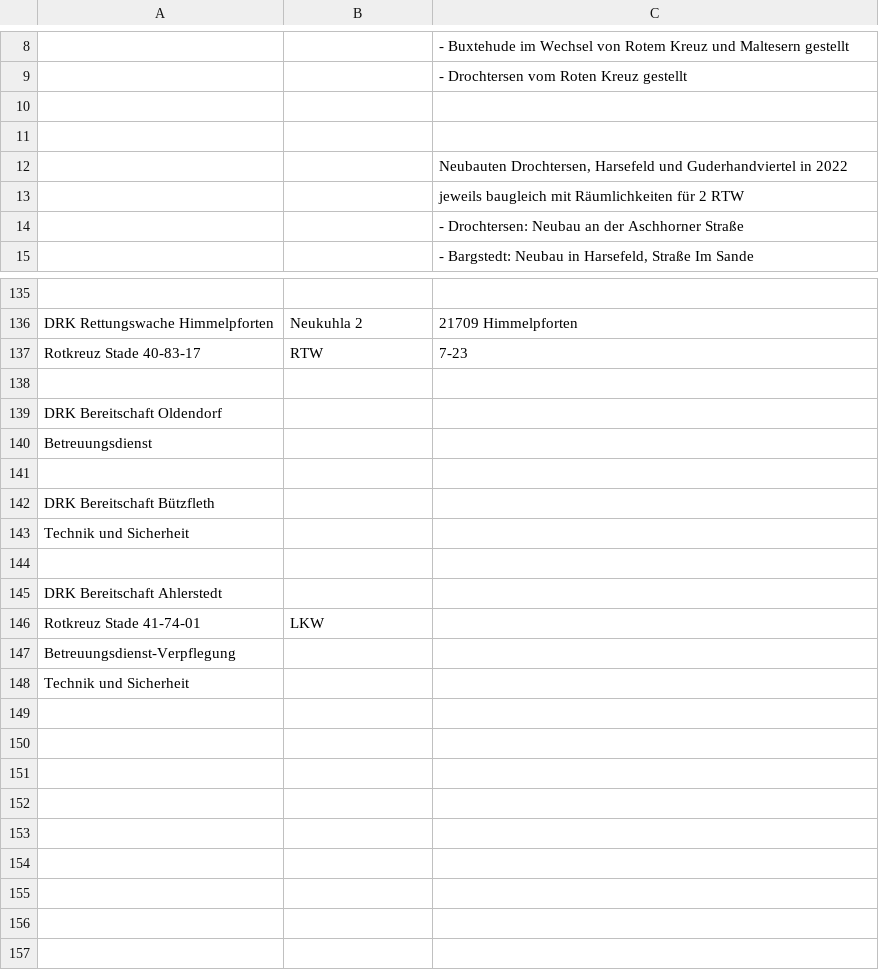
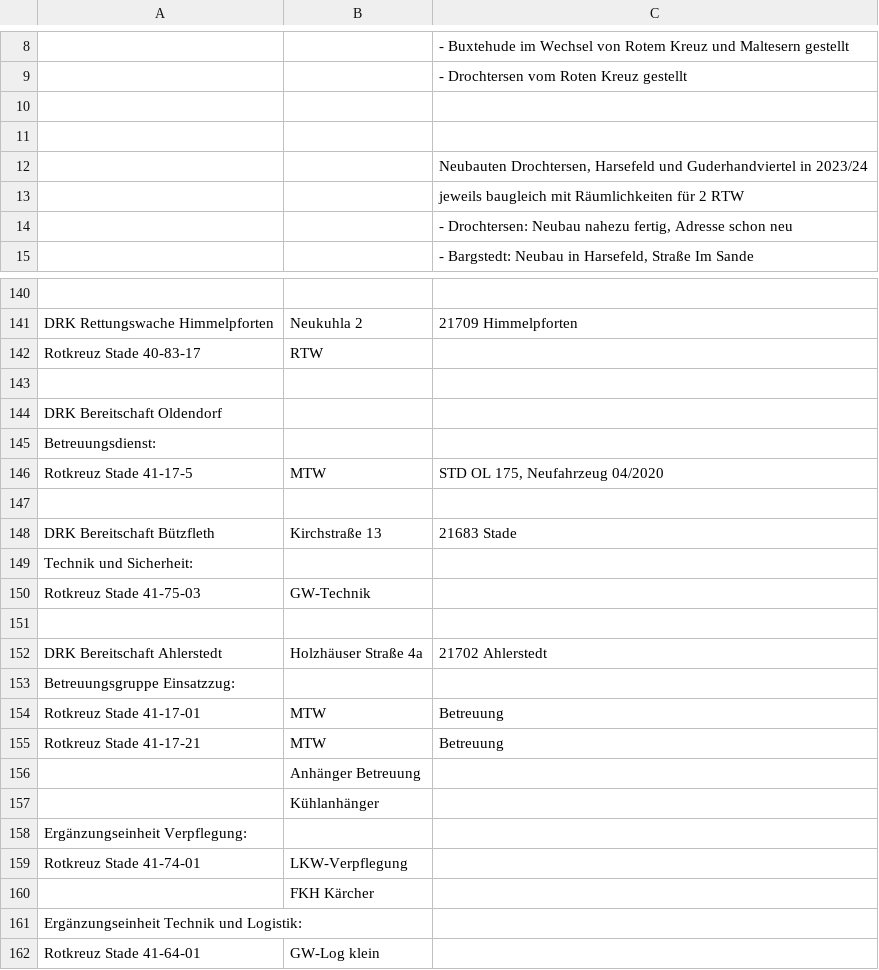
Before and after one commit to mnai/LSS-Fahrzeuglisten, a TSV file: Niedersachsen/Stade (STD)/RD+SEG_Stade.tsv, drawn as a sheet; only a part is shown, gaps mark what is left out; removed rows and columns are numbered as before the commit, all else as after; the diff covers the shown part only; the diff names each change by its address in the sheet, - before the commit and + after, or states it on an @@ line.

Commit message:
NI > STD > RD+SEG Kreis Stade aktualisiert (#305)

```diff
--- a/Niedersachsen/Stade (STD)/RD+SEG_Stade.tsv
+++ b/Niedersachsen/Stade (STD)/RD+SEG_Stade.tsv
-C12: …Guderhandviertel in 2022
+C12: …Guderhandviertel in 2023/24
-C14: …Drochtersen: Neubau an der Aschhorner Straße
+C14: …Drochtersen: Neubau nahezu fertig, Adresse schon neu
-C142: 7-23
+C142: (empty)
-A145: Betreuungsdienst
+A145: Betreuungsdienst:
+row 146: Rotkreuz Stade 41-17-5 | MTW | STD OL 175, Neufahrzeug 04/2020
-B148: (empty)
+B148: Kirchstraße 13
-C148: (empty)
+C148: 21683 Stade
-A149: Technik und Sicherheit
+A149: Technik und Sicherheit:
+row 150: Rotkreuz Stade 41-75-03 | GW-Technik
+row 152: DRK Bereitschaft Ahlerstedt | Holzhäuser Straße 4a | 21702 Ahlerstedt
-A153: DRK Bereitschaft Ahlerstedt
+A153: Betreuungsgruppe Einsatzzug:
+row 154: Rotkreuz Stade 41-17-01 | MTW | Betreuung
+row 155: Rotkreuz Stade 41-17-21 | MTW | Betreuung
+row 156:  | Anhänger Betreuung
+row 157:  | Kühlanhänger
+row 158: Ergänzungseinheit Verpflegung:
-B159: LKW
+B159: LKW-Verpflegung
-row 147: Betreuungsdienst-Verpflegung
+row 160:  | FKH Kärcher
-A161: Technik und Sicherheit
+A161: Ergänzungseinheit Technik und Logistik:
+row 162: Rotkreuz Stade 41-64-01 | GW-Log klein
```
Also changed, not shown: 9 added rows, 4 removed rows, 4 moved rows and 10 edited cells elsewhere in this file.
